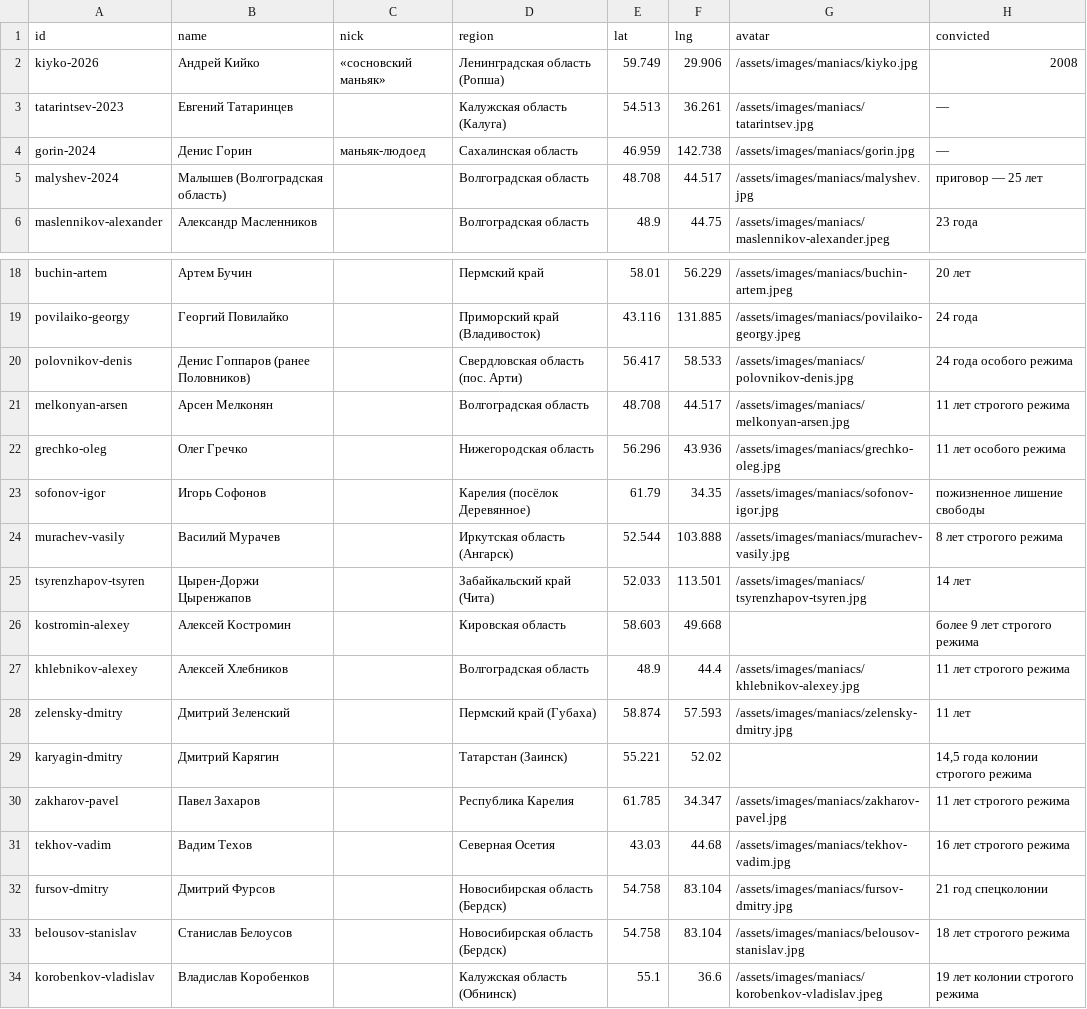
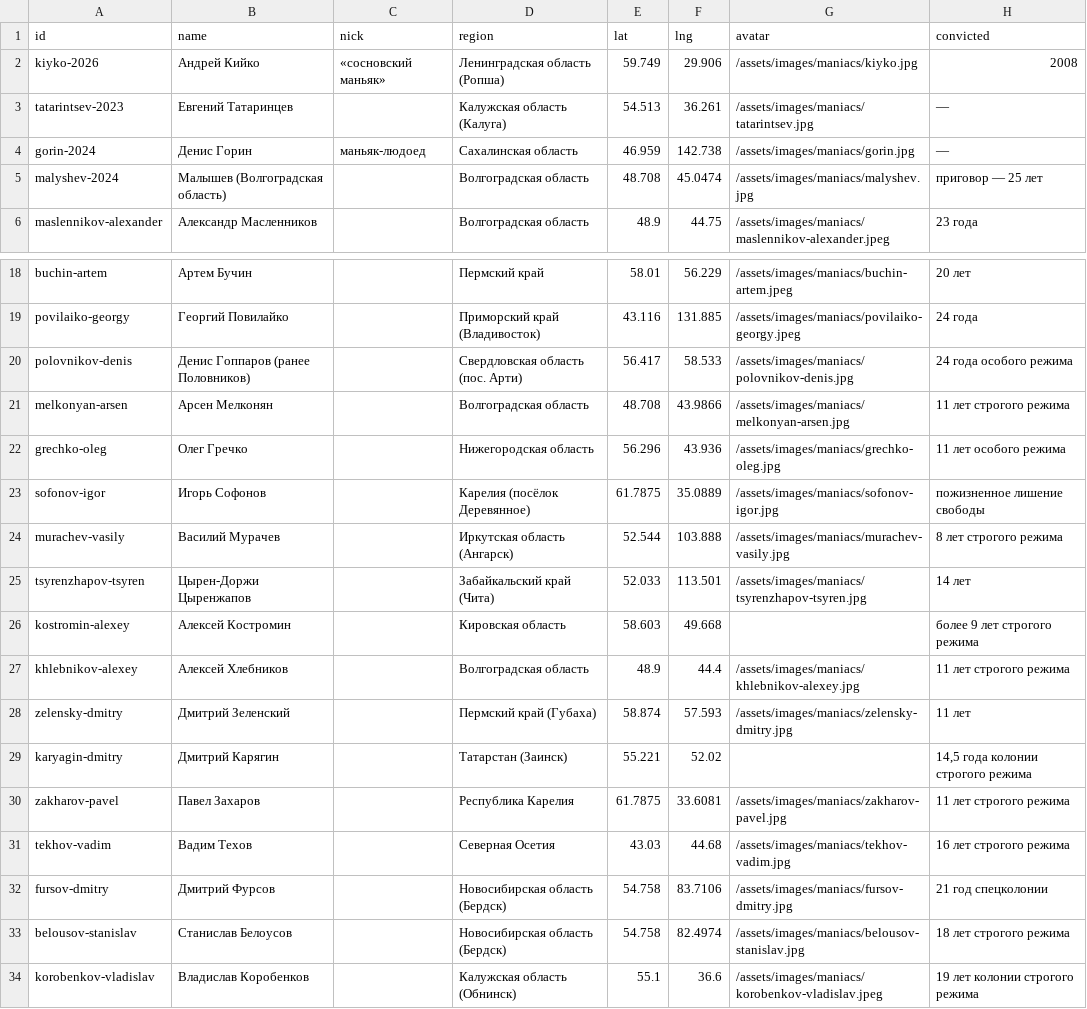
Before and after one commit to FrostOnBite/minutka.media, a CSV file: _data/maniacs.csv, drawn as a sheet; only a part is shown, gaps mark what is left out; the diff names each change by its address in the sheet, - before the commit and + after, or states it on an @@ line.

Commit message:
Update maniacs.csv

```diff
--- a/_data/maniacs.csv
+++ b/_data/maniacs.csv
-F5 (lng): 44.517
+F5 (lng): 45.0474
-F21 (lng): 44.517
+F21 (lng): 43.9866
-E23 (lat): 61.79
+E23 (lat): 61.7875
-F23 (lng): 34.35
+F23 (lng): 35.0889
-E30 (lat): 61.785
+E30 (lat): 61.7875
-F30 (lng): 34.347
+F30 (lng): 33.6081
-F32 (lng): 83.104
+F32 (lng): 83.7106
-F33 (lng): 83.104
+F33 (lng): 82.4974
```
